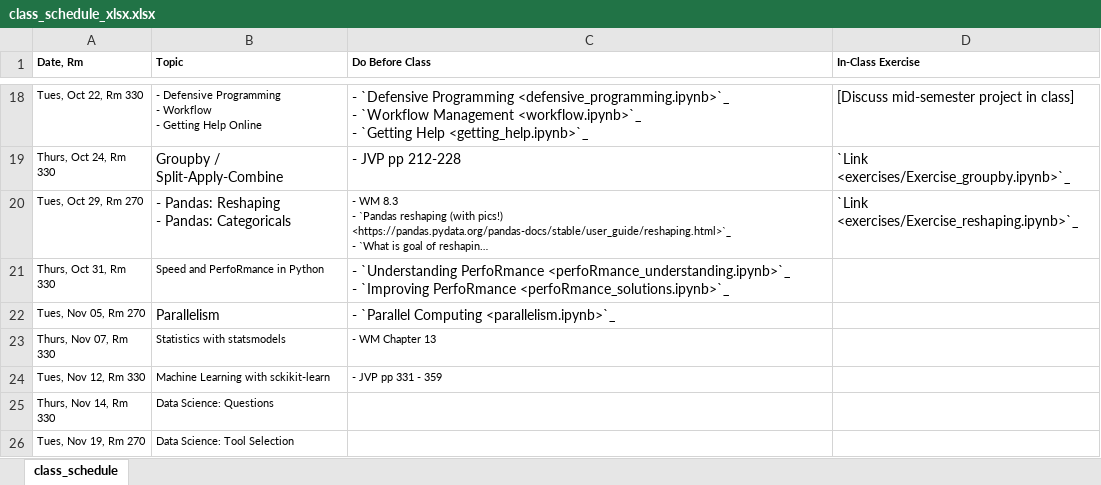
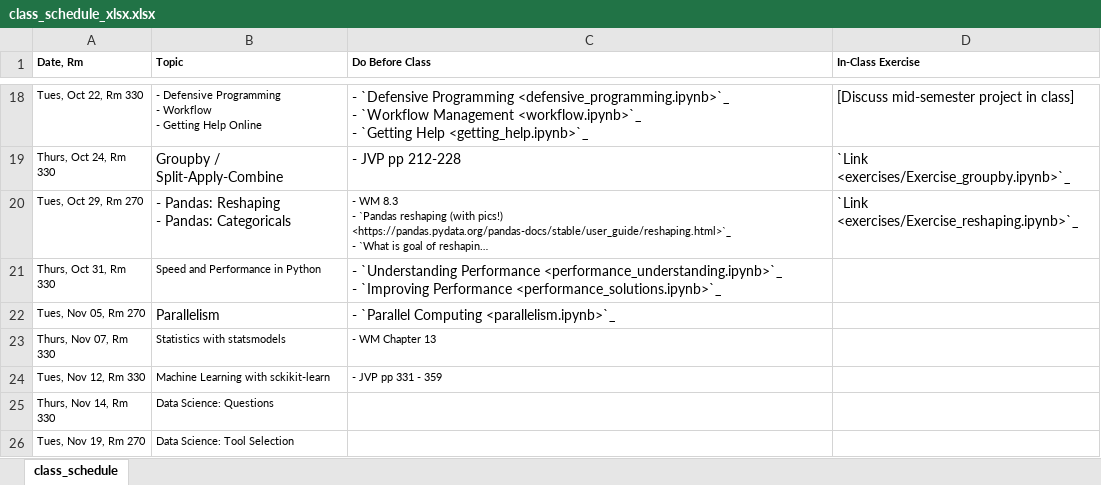
Before and after one commit to nickeubank/data-science-in-julia, an Excel workbook: source/class_schedule_xlsx.xlsx, sheet class_schedule, drawn as a sheet; only a part is shown, gaps mark what is left out; long unchanged cells end in …; values as stored, in another font and other column widths than the file's, no borders; ↵ is a line break in a cell; the diff names each change by its address in the sheet, - before the commit and + after, or states it on an @@ line.

Commit message:
typo in parallelism

```diff
--- a/source/class_schedule_xlsx.xlsx (sheet class_schedule)
+++ b/source/class_schedule_xlsx.xlsx (sheet class_schedule)
-B21 (Topic): Speed and PerfoRmance in Python
+B21 (Topic): Speed and Performance in Python
-C21 (Do Before Class): - `Understanding PerfoRmance <perfoRmance_understanding.ipynb>`_ ↵ - `Improving PerfoRmance <perfoRmance_solutions.ipynb>`_
+C21 (Do Before Class): - `Understanding Performance <performance_understanding.ipynb>`_ ↵ - `Improving Performance <performance_solutions.ipynb>`_
```
Also changed, not shown: 9 other files.
